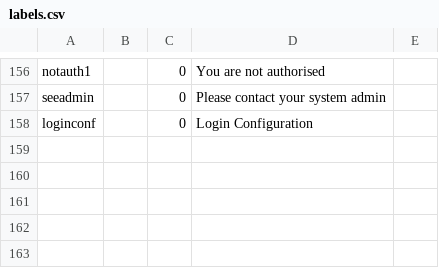
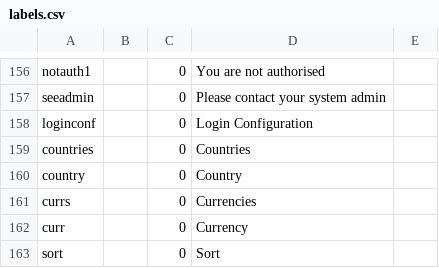
Before and after one commit to 7orcas/blue, a CSV file: db/labels.csv, drawn as a sheet; only a part is shown, gaps mark what is left out; the diff names each change by its address in the sheet, - before the commit and + after, or states it on an @@ line.

Commit message:
ref country

```diff
--- a/db/labels.csv
+++ b/db/labels.csv
+row 159: countries |  | 0 | Countries
+row 160: country |  | 0 | Country
+row 161: currs |  | 0 | Currencies
+row 162: curr |  | 0 | Currency
+row 163: sort |  | 0 | Sort
```
Also changed, not shown: 5 other files.
